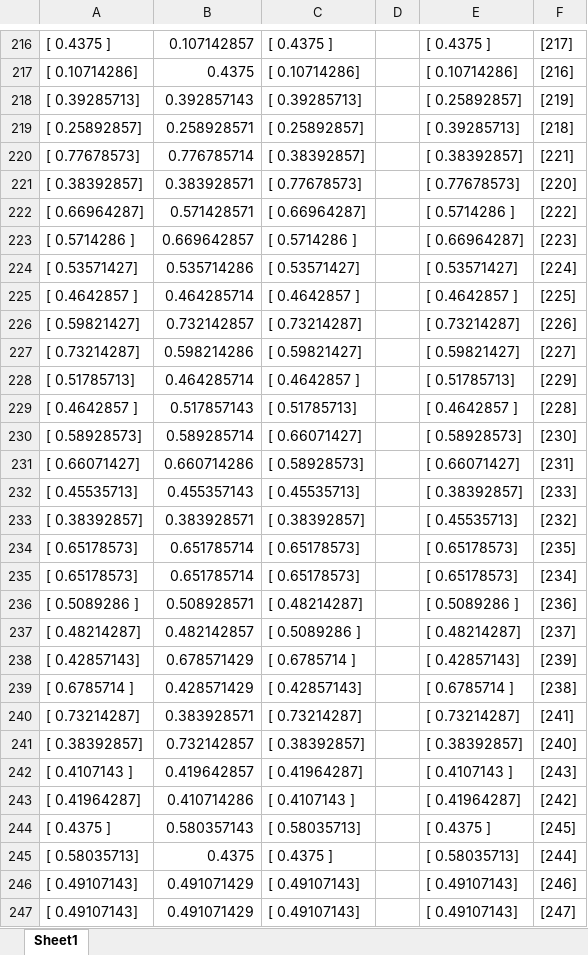
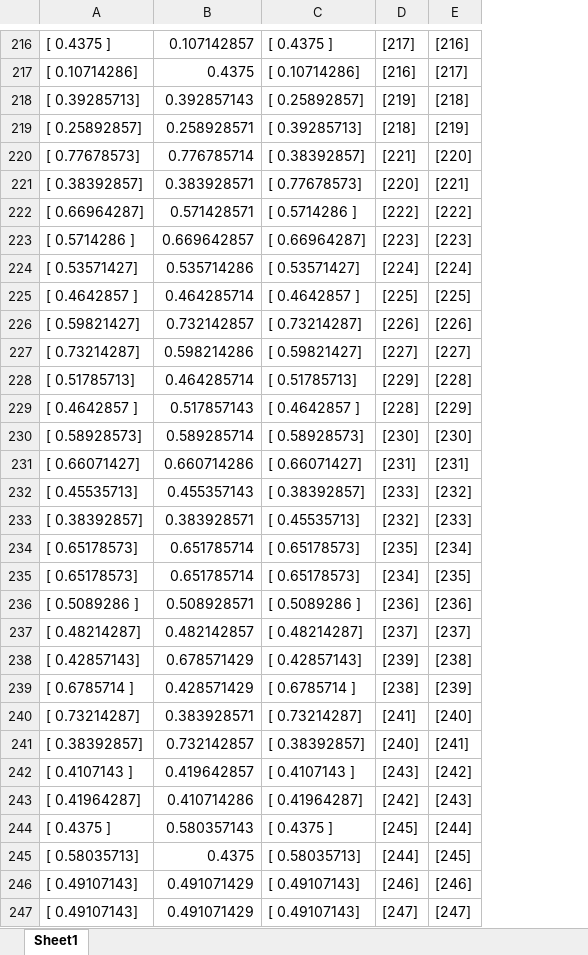
Before and after one commit to Asurada2015/Test, an Excel workbook: Prediction based on convolutional neural network/code/NewModels1/Test_batch.xlsx, sheet Sheet1, drawn as a sheet; only a part is shown, gaps mark what is left out; values as stored, in another font and other column widths than the file's, no borders; removed rows and columns are numbered as before the commit, all else as after; the diff covers the shown part only; the diff names each change by its address in the sheet, - before the commit and + after, or states it on an @@ line.

```diff
--- a/Prediction based on convolutional neural network/code/NewModels1/Test_batch.xlsx (sheet Sheet1)
+++ b/Prediction based on convolutional neural network/code/NewModels1/Test_batch.xlsx (sheet Sheet1)
-column D, empty
-column E, rows 216-247: [ 0.4375 ] | [ 0.10714286] | [ 0.25892857] | [ 0.39285713] | [ 0.38392857] | [ 0.77678573] | [ 0.5714286 ] | [ 0.66964287] | [ 0.53571427] | [ 0.4642857 ] | [ 0.73214287] | [ 0.59821427] | [ 0.51785713] | [ 0.4642857 ] | [ 0.58928573] | [ 0.66071427] | [ 0.38392857] | [ 0.45535713] | [ 0.65178573] | [ 0.65178573] | [ 0.5089286 ] | [ 0.48214287] | [ 0.42857143] | [ 0.6785714 ] | [ 0.73214287] | [ 0.38392857] | [ 0.4107143 ] | [ 0.41964287] | [ 0.4375 ] | [ 0.58035713] | [ 0.49107143] | [ 0.49107143]
+column E, rows 216-247: [216] | [217] | [218] | [219] | [220] | [221] | [222] | [223] | [224] | [225] | [226] | [227] | [228] | [229] | [230] | [231] | [232] | [233] | [234] | [235] | [236] | [237] | [238] | [239] | [240] | [241] | [242] | [243] | [244] | [245] | [246] | [247]
-C218: [ 0.39285713]
+C218: [ 0.25892857]
-C219: [ 0.25892857]
+C219: [ 0.39285713]
-C222: [ 0.66964287]
+C222: [ 0.5714286 ]
-C223: [ 0.5714286 ]
+C223: [ 0.66964287]
-C228: [ 0.4642857 ]
+C228: [ 0.51785713]
-C229: [ 0.51785713]
+C229: [ 0.4642857 ]
-C230: [ 0.66071427]
+C230: [ 0.58928573]
-C231: [ 0.58928573]
+C231: [ 0.66071427]
-C232: [ 0.45535713]
+C232: [ 0.38392857]
-C233: [ 0.38392857]
+C233: [ 0.45535713]
-C236: [ 0.48214287]
+C236: [ 0.5089286 ]
-C237: [ 0.5089286 ]
+C237: [ 0.48214287]
-C238: [ 0.6785714 ]
+C238: [ 0.42857143]
-C239: [ 0.42857143]
+C239: [ 0.6785714 ]
-C242: [ 0.41964287]
+C242: [ 0.4107143 ]
-C243: [ 0.4107143 ]
+C243: [ 0.41964287]
-C244: [ 0.58035713]
+C244: [ 0.4375 ]
-C245: [ 0.4375 ]
+C245: [ 0.58035713]
```
Also changed, not shown: 110 edited cells and cell formats elsewhere in this sheet.
